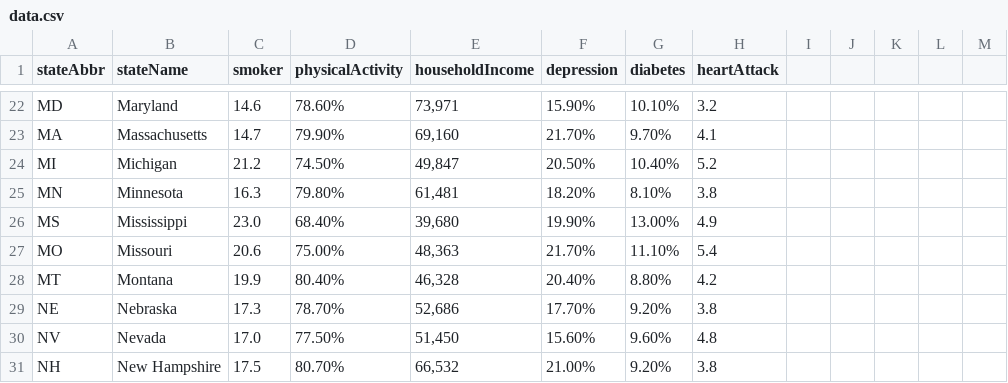
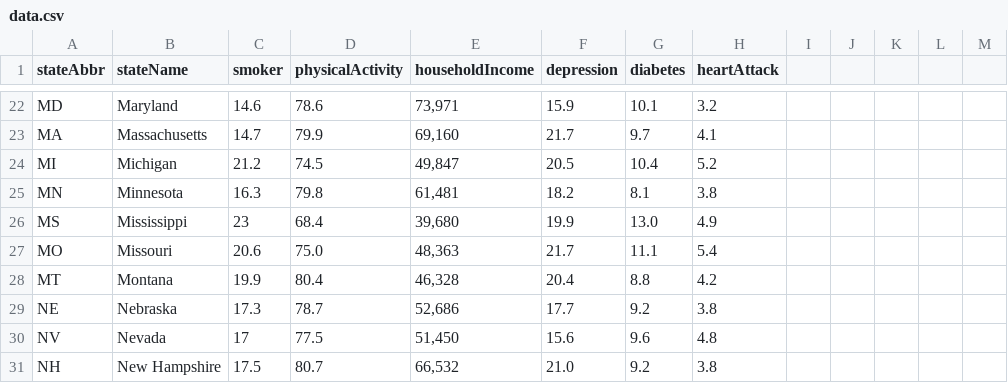
Before and after one commit to ashok-bidani/-Unit-14-Data-Journalism-and-D3, a CSV file: data.csv, drawn as a sheet; only a part is shown, gaps mark what is left out; the diff covers the shown part only; the diff names each change by its address in the sheet, - before the commit and + after, or states it on an @@ line.

```diff
--- a/data.csv
+++ b/data.csv
-D22 (physicalActivity): 78.60%
+D22 (physicalActivity): 78.6
-F22 (depression): 15.90%
+F22 (depression): 15.9
-G22 (diabetes): 10.10%
+G22 (diabetes): 10.1
-D23 (physicalActivity): 79.90%
+D23 (physicalActivity): 79.9
-F23 (depression): 21.70%
+F23 (depression): 21.7
-G23 (diabetes): 9.70%
+G23 (diabetes): 9.7
-D24 (physicalActivity): 74.50%
+D24 (physicalActivity): 74.5
-F24 (depression): 20.50%
+F24 (depression): 20.5
-G24 (diabetes): 10.40%
+G24 (diabetes): 10.4
-D25 (physicalActivity): 79.80%
+D25 (physicalActivity): 79.8
-F25 (depression): 18.20%
+F25 (depression): 18.2
-G25 (diabetes): 8.10%
+G25 (diabetes): 8.1
-C26 (smoker): 23.0
+C26 (smoker): 23
-D26 (physicalActivity): 68.40%
+D26 (physicalActivity): 68.4
-F26 (depression): 19.90%
+F26 (depression): 19.9
-G26 (diabetes): 13.00%
+G26 (diabetes): 13.0
-D27 (physicalActivity): 75.00%
+D27 (physicalActivity): 75.0
-F27 (depression): 21.70%
+F27 (depression): 21.7
-G27 (diabetes): 11.10%
+G27 (diabetes): 11.1
-D28 (physicalActivity): 80.40%
+D28 (physicalActivity): 80.4
-F28 (depression): 20.40%
+F28 (depression): 20.4
-G28 (diabetes): 8.80%
+G28 (diabetes): 8.8
-D29 (physicalActivity): 78.70%
+D29 (physicalActivity): 78.7
-F29 (depression): 17.70%
+F29 (depression): 17.7
-G29 (diabetes): 9.20%
+G29 (diabetes): 9.2
-C30 (smoker): 17.0
+C30 (smoker): 17
-D30 (physicalActivity): 77.50%
+D30 (physicalActivity): 77.5
-F30 (depression): 15.60%
+F30 (depression): 15.6
-G30 (diabetes): 9.60%
+G30 (diabetes): 9.6
-D31 (physicalActivity): 80.70%
+D31 (physicalActivity): 80.7
-F31 (depression): 21.00%
+F31 (depression): 21.0
-G31 (diabetes): 9.20%
+G31 (diabetes): 9.2
```
Also changed, not shown: 128 edited cells elsewhere in this file, 1 other file.
